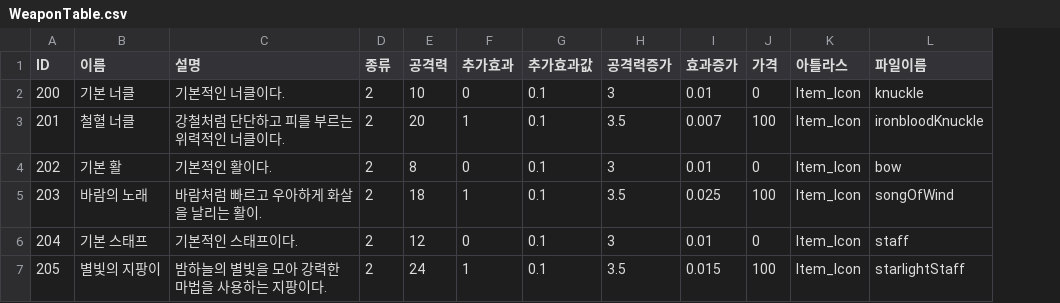
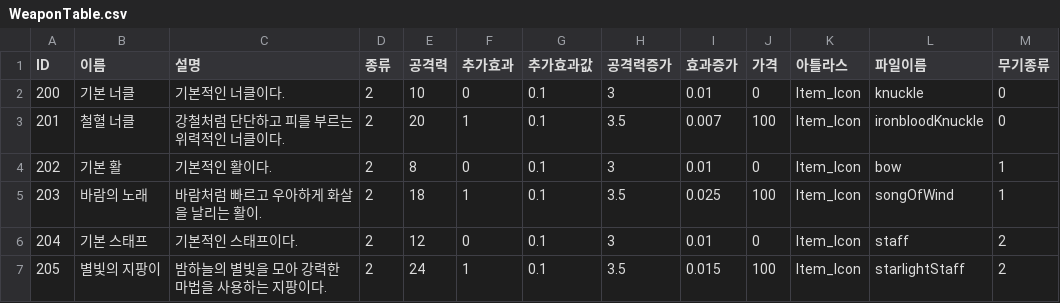
Before and after one commit to kimchosungjun/RPG_TP, a CSV file: Document/ItemTableCsv/WeaponTable.csv, drawn as a sheet; the diff names each change by its address in the sheet, - before the commit and + after, or states it on an @@ line.

```diff
--- a/Document/ItemTableCsv/WeaponTable.csv
+++ b/Document/ItemTableCsv/WeaponTable.csv
+column M (무기종류), rows 2-7: 0 | 0 | 1 | 1 | 2 | 2
```
Also changed, not shown: Document/PlayerTableCsv/PlayerTable.csv, 21 other files.
